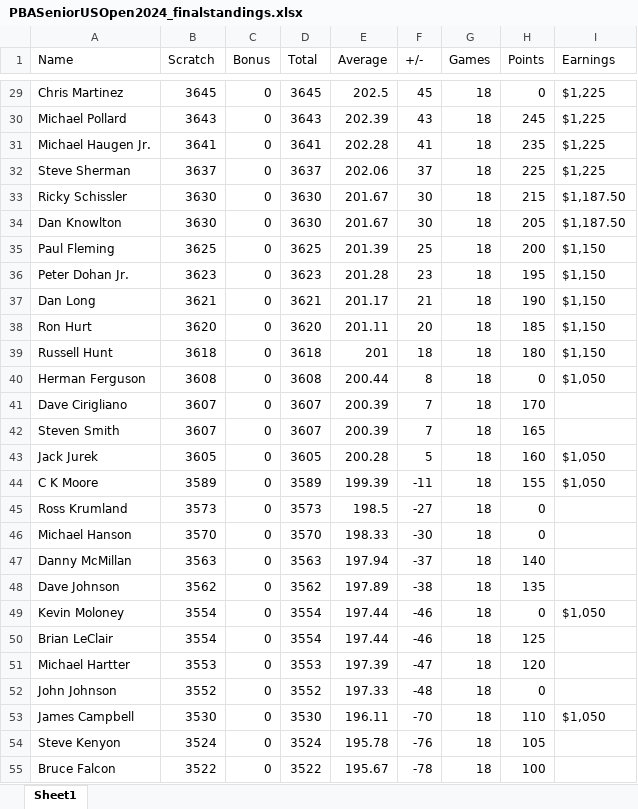
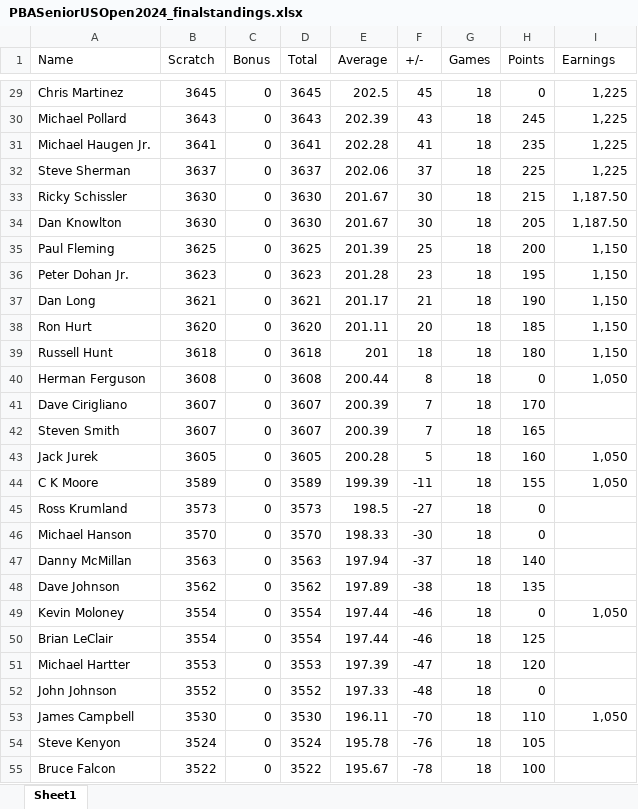
Before and after one commit to lucazdev189/PBAData, an Excel workbook: inst/extdata/PBASeniorUSOpen2024_finalstandings.xlsx, sheet Sheet1, drawn as a sheet; only a part is shown, gaps mark what is left out; values as stored, in another font and other column widths than the file's, no borders; the diff covers the shown part only; the diff names each change by its address in the sheet, - before the commit and + after, or states it on an @@ line.

```diff
--- a/inst/extdata/PBASeniorUSOpen2024_finalstandings.xlsx (sheet Sheet1)
+++ b/inst/extdata/PBASeniorUSOpen2024_finalstandings.xlsx (sheet Sheet1)
-I29:I32 (Earnings): $1,225
+I29:I32 (Earnings): 1,225
-I33:I34 (Earnings): $1,187.50
+I33:I34 (Earnings): 1,187.50
-I35:I39 (Earnings): $1,150
+I35:I39 (Earnings): 1,150
-I40 (Earnings): $1,050
+I40 (Earnings): 1,050
-I43:I44 (Earnings): $1,050
+I43:I44 (Earnings): 1,050
-I49 (Earnings): $1,050
+I49 (Earnings): 1,050
-I53 (Earnings): $1,050
+I53 (Earnings): 1,050
```
Also changed, not shown: 31 edited cells and cell formats elsewhere in this sheet, 1 other file.
